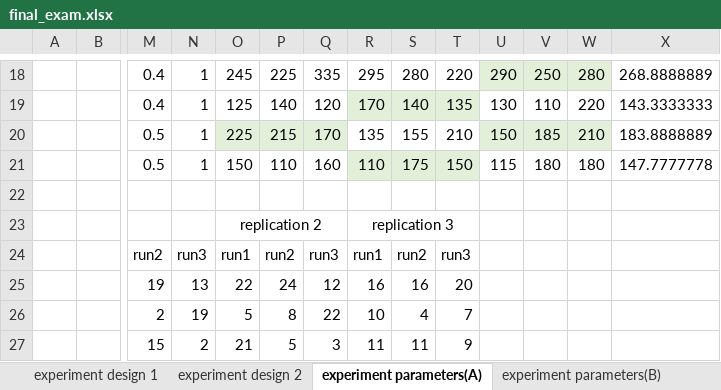
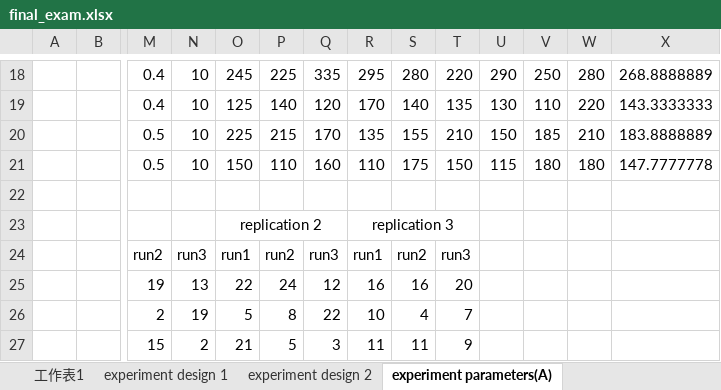
Before and after one commit to Yi-An-Wang/institute_information, an Excel workbook: 統計管制與最佳化方法概論/homework/my_homework/final exam/final_exam.xlsx, sheet experiment parameters(A), drawn as a sheet; only a part is shown, gaps mark what is left out; values as stored, in another font and other column widths than the file's, no borders; the diff covers the shown part only; the diff names each change by its address in the sheet, - before the commit and + after, or states it on an @@ line.

```diff
--- a/統計管制與最佳化方法概論/homework/my_homework/final exam/final_exam.xlsx (sheet experiment parameters(A))
+++ b/統計管制與最佳化方法概論/homework/my_homework/final exam/final_exam.xlsx (sheet experiment parameters(A))
+sheet tab: 工作表1
-N18:N21: 1
+N18:N21: 10
-U18:W18 fill: #E2F0D9
+U18:W18 fill: none
-R19:T19 fill: #E2F0D9
+R19:T19 fill: none
-O20:Q20 fill: #E2F0D9
+O20:Q20 fill: none
-U20:W20 fill: #E2F0D9
+U20:W20 fill: none
-R21:T21 fill: #E2F0D9
+R21:T21 fill: none
```
Also changed, not shown: 3 added rows, 3 removed rows, 54 edited cells and cell formats elsewhere in this sheet, sheet experiment parameters(B), 1 other file.
